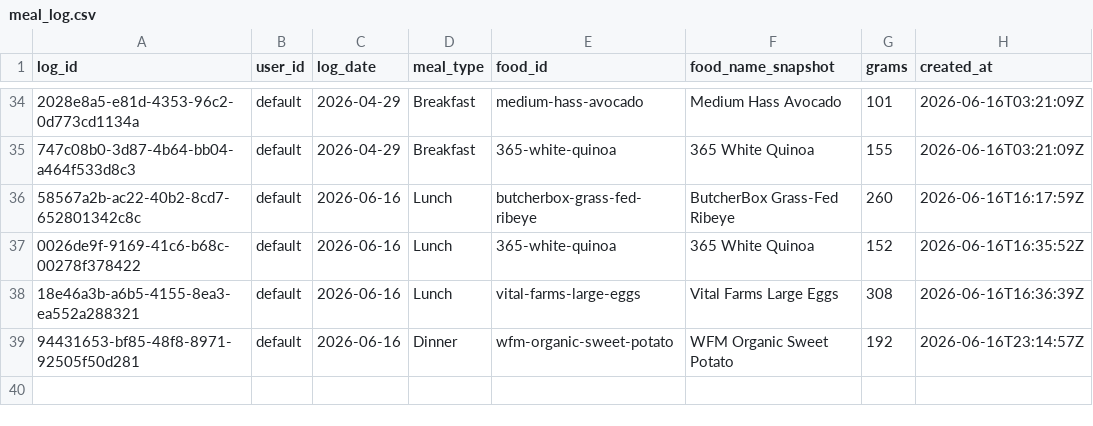
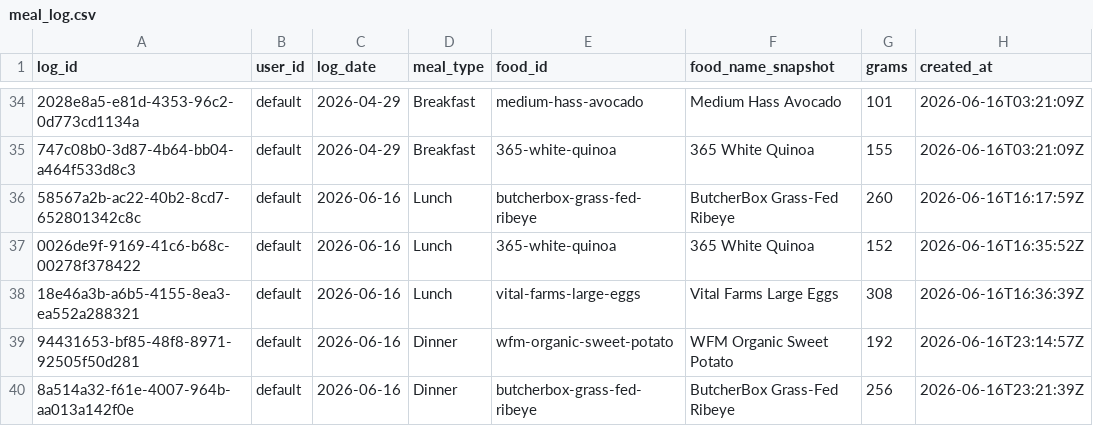
Before and after one commit to auckiefenstermacher19-cmd/MyFitnessClone, a CSV file: meal_log.csv, drawn as a sheet; only a part is shown, gaps mark what is left out; the diff names each change by its address in the sheet, - before the commit and + after, or states it on an @@ line.

Commit message:
log: ButcherBox Grass-Fed Ribeye 256g 2026-06-16 Dinner

```diff
--- a/meal_log.csv
+++ b/meal_log.csv
+row 40: 8a514a32-f61e-4007-964b-aa013a142f0e | default | 2026-06-16 | Dinner | butcherbox-grass-fed-ribeye | ButcherBox Grass-Fed Ribeye | 256 | 2026-06-16T23:21:39Z
```
